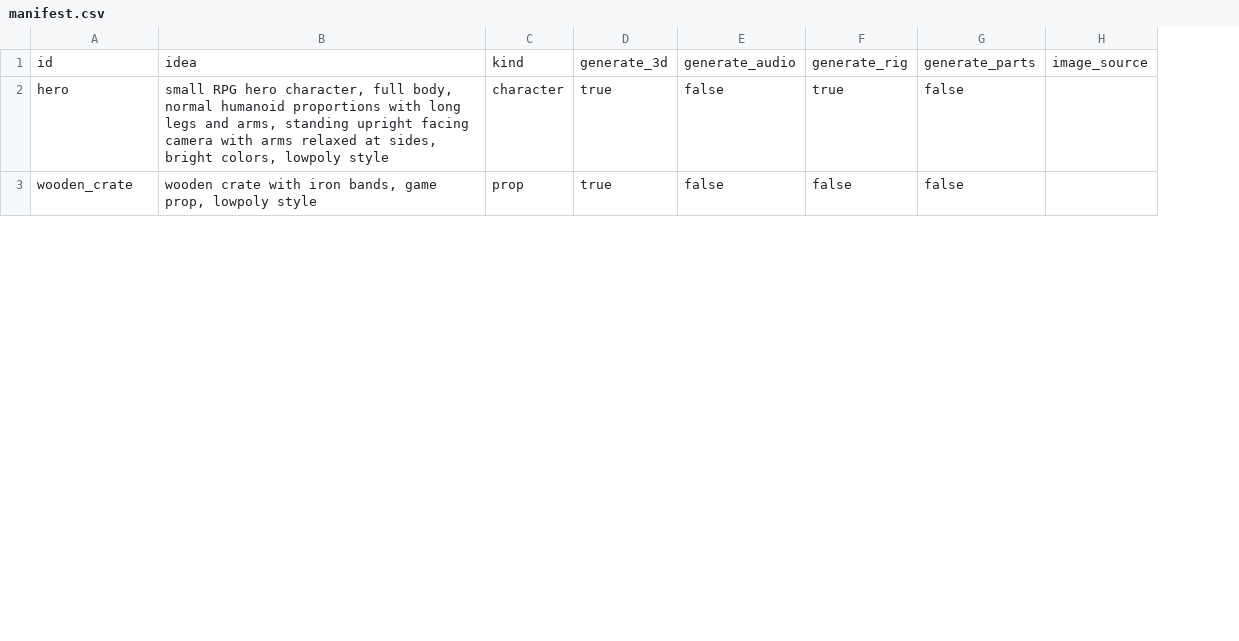
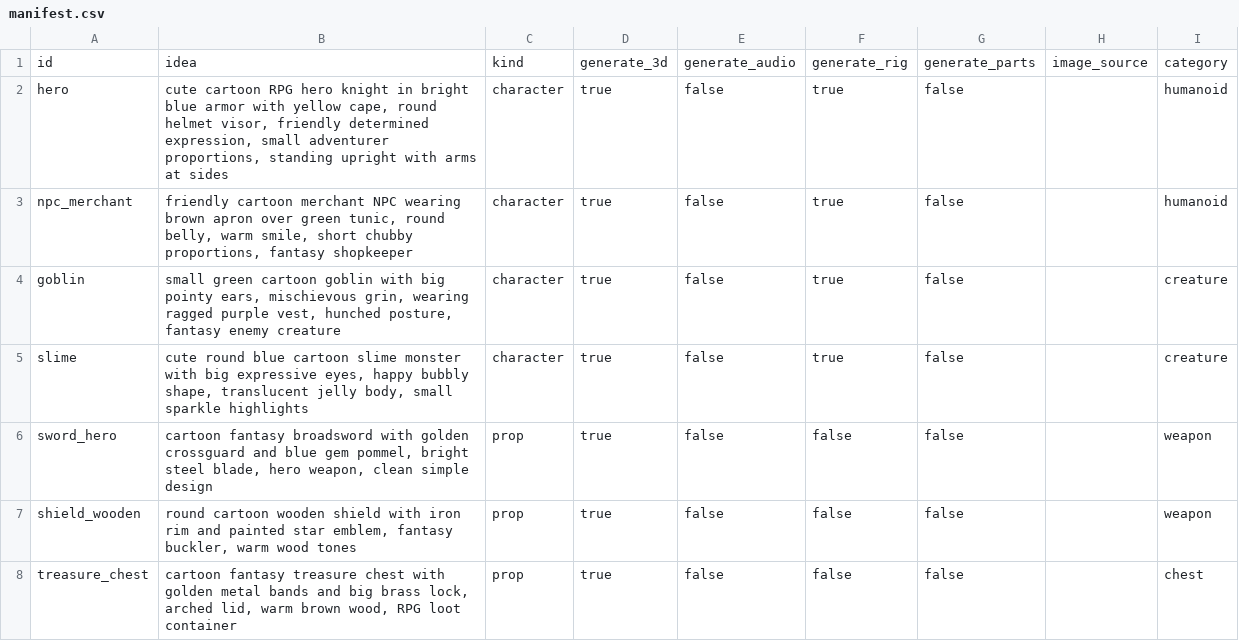
Before and after one commit to maikramer/GameDev, a CSV file: VibeGame/examples/simple-rpg/sample-gameassets/manifest.csv, drawn as a sheet; only a part is shown; removed rows and columns are numbered as before the commit, all else as after; the diff covers the shown part only; the diff names each change by its address in the sheet, - before the commit and + after, or states it on an @@ line.

Commit message:
feat(vibegame): add terrain, audio assets and batch setup for simple-rpg
Add 2048x2048 terrain heightmap (10km world, seed 42) with terrain.json metadata. Update index.html with terrain config (levels=4, 16x16 chunks), spawn groups, camera and lighting. Add 8 generated audio SFX (hero, goblin, slime, merchant, potions, sword, shield, chest). Add batch scripts and presets-local.yaml for asset generation.

Ultraworked with [Sisyphus](https://github.com/code-yeongyu/oh-my-openagent)

Co-authored-by: Sisyphus <clio-agent@sisyphuslabs.ai>

```diff
--- a/VibeGame/examples/simple-rpg/sample-gameassets/manifest.csv
+++ b/VibeGame/examples/simple-rpg/sample-gameassets/manifest.csv
-column B, rows 1-3: idea | small RPG hero character, full body, normal humanoid proportions with long legs and arms, standing upright facing camera with arms relaxed at sides, bright colors, lowpoly style | wooden crate with iron bands, game prop, lowpoly style
+column B, rows 1-2: idea | cute cartoon RPG hero knight in bright blue armor with yellow cape, round helmet visor, friendly determined expression, small adventurer proportions, standing upright with arms at sides; row 7: round cartoon wooden shield with iron rim and painted star emblem, fantasy buckler, warm wood tones
+column I, rows 1-2: category | humanoid; row 7: weapon
+row 3: npc_merchant | friendly cartoon merchant NPC wearing brown apron over green tunic, round belly, warm smile, short chubby proportions, fantasy shopkeeper | character | true | false | true | false |  | humanoid
+row 4: goblin | small green cartoon goblin with big pointy ears, mischievous grin, wearing ragged purple vest, hunched posture, fantasy enemy creature | character | true | false | true | false |  | creature
+row 5: slime | cute round blue cartoon slime monster with big expressive eyes, happy bubbly shape, translucent jelly body, small sparkle highlights | character | true | false | true | false |  | creature
+row 6: sword_hero | cartoon fantasy broadsword with golden crossguard and blue gem pommel, bright steel blade, hero weapon, clean simple design | prop | true | false | false | false |  | weapon
-A7: wooden_crate
+A7: shield_wooden
+row 8: treasure_chest | cartoon fantasy treasure chest with golden metal bands and big brass lock, arched lid, warm brown wood, RPG loot container | prop | true | false | false | false |  | chest
```
Also changed, not shown: 12 added rows and 2 removed rows elsewhere in this file, 7 other files.
